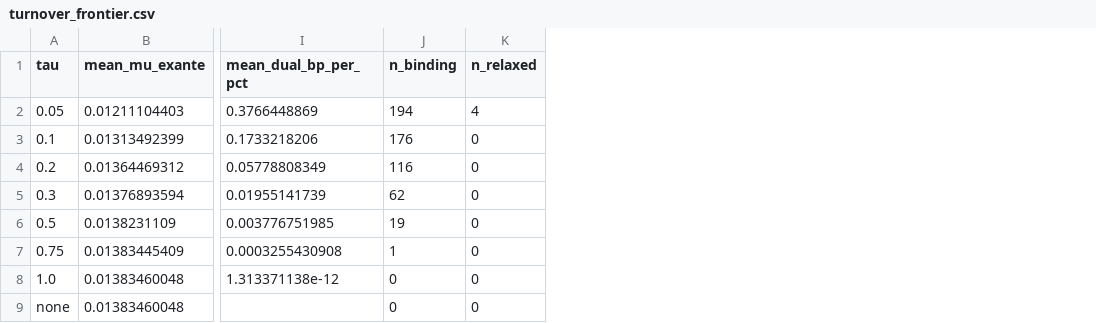
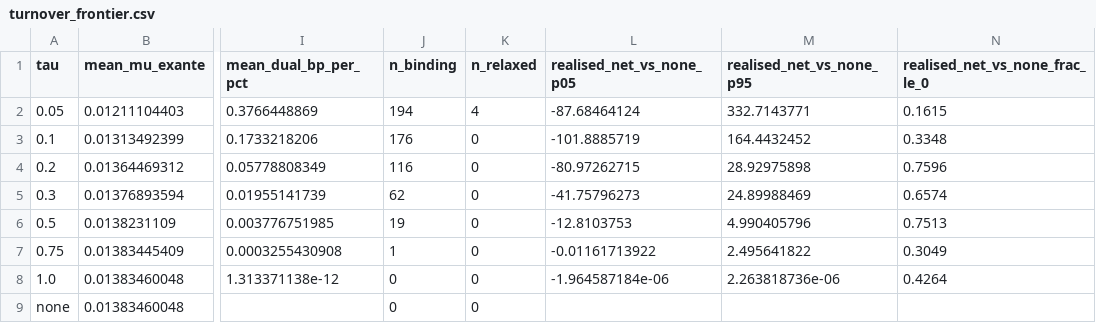
Before and after one commit to uty101/Constrained-Portfolio-Optimiser, a CSV file: outputs/tables/turnover_frontier.csv, drawn as a sheet; only a part is shown, gaps mark what is left out; the diff names each change by its address in the sheet, - before the commit and + after, or states it on an @@ line.

```diff
--- a/outputs/tables/turnover_frontier.csv
+++ b/outputs/tables/turnover_frontier.csv
+column L (realised_net_vs_none_p05), rows 2-8: -87.68464124 | -101.8885719 | -80.97262715 | -41.75796273 | -12.8103753 | -0.01161713922 | -1.964587184e-06
+column M (realised_net_vs_none_p95), rows 2-8: 332.7143771 | 164.4432452 | 28.92975898 | 24.89988469 | 4.990405796 | 2.495641822 | 2.263818736e-06
+column N (realised_net_vs_none_frac_le_0), rows 2-8: 0.1615 | 0.3348 | 0.7596 | 0.6574 | 0.7513 | 0.3049 | 0.4264
```
Also changed, not shown: outputs/tables/answers.csv, 4 other files.
